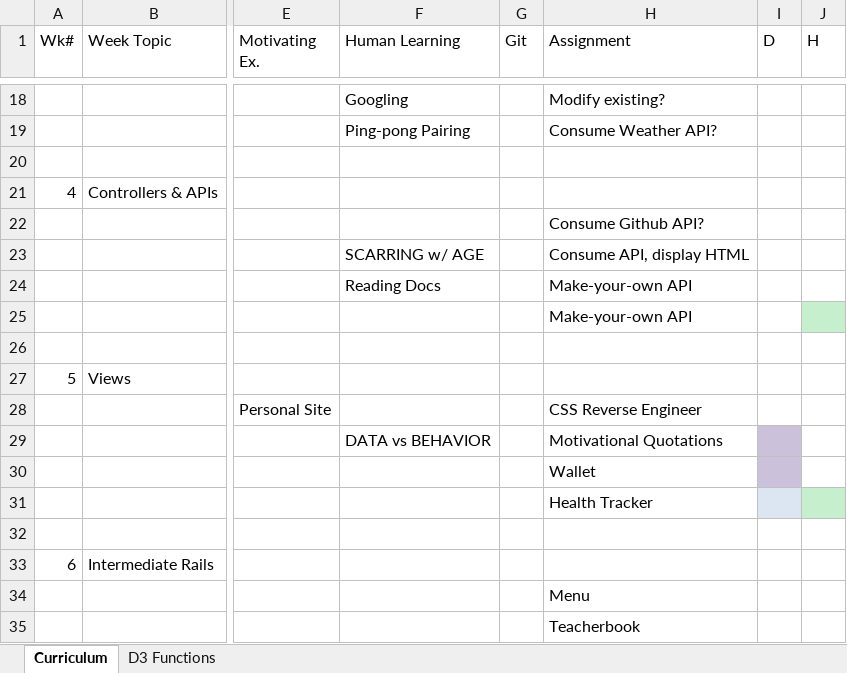
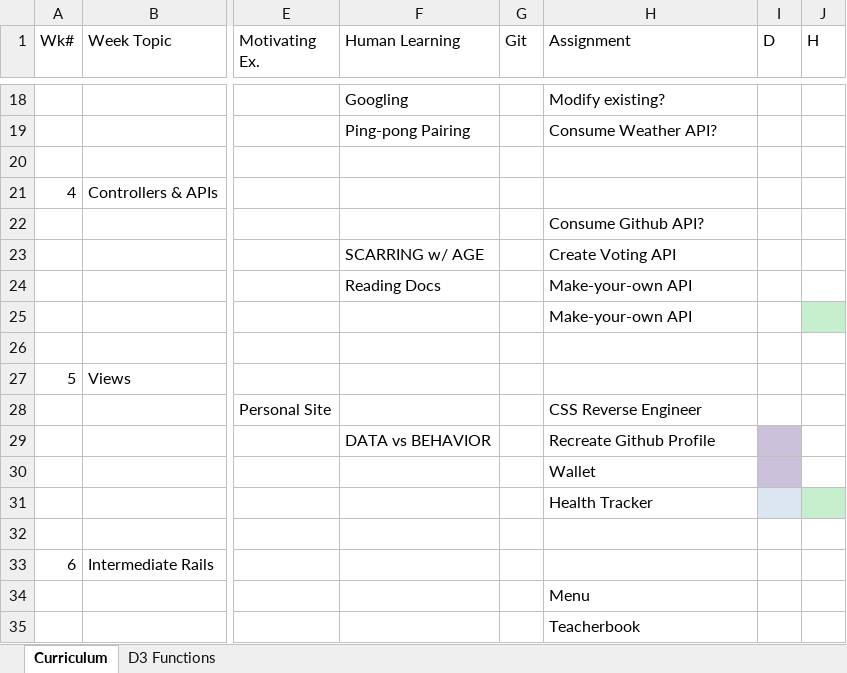
Before and after one commit to tiyd-rails-2015-05/tiyd-rails-2015-05.github.io, an Excel workbook: during/overview.xlsx, sheet Curriculum, drawn as a sheet; only a part is shown, gaps mark what is left out; values as stored, in another font and other column widths than the file's, no borders; the diff names each change by its address in the sheet, - before the commit and + after, or states it on an @@ line.

Commit message:
Distribute old week 8 content.

```diff
--- a/during/overview.xlsx (sheet Curriculum)
+++ b/during/overview.xlsx (sheet Curriculum)
-H23 (Assignment): Consume API, display HTML
+H23 (Assignment): Create Voting API
-H29 (Assignment): Motivational Quotations
+H29 (Assignment): Recreate Github Profile
```
Also changed, not shown: 7 other files.
